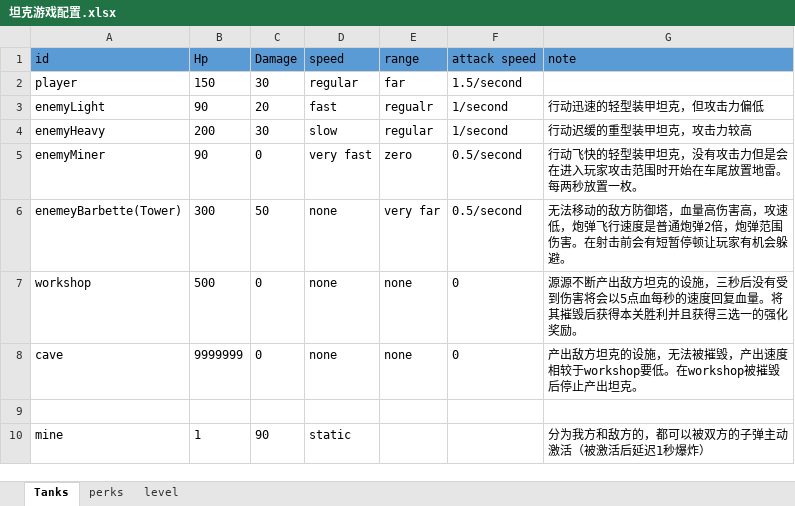
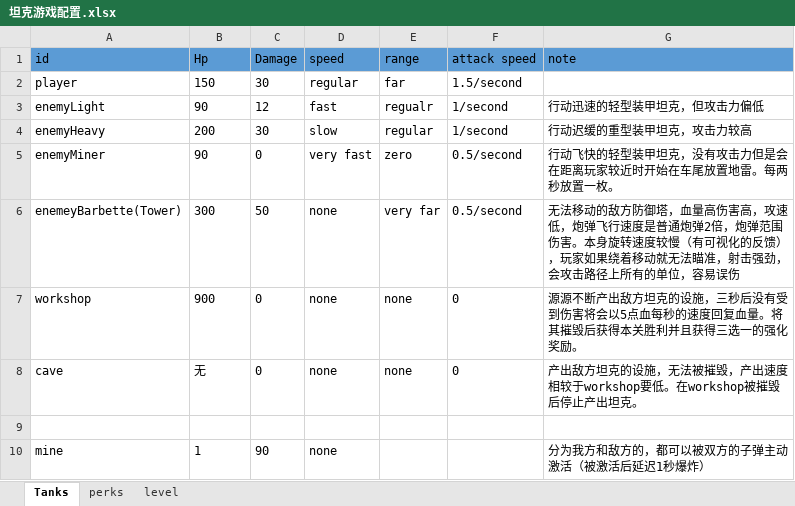
Before and after one commit to Allen-404/Allen-hub, an Excel workbook: 坦克游戏配置.xlsx, sheet Tanks, drawn as a sheet; values as stored, in another font and other column widths than the file's, no borders; charts and pictures not drawn; the diff names each change by its address in the sheet, - before the commit and + after, or states it on an @@ line.

```diff
--- a/坦克游戏配置.xlsx (sheet Tanks)
+++ b/坦克游戏配置.xlsx (sheet Tanks)
-C3 (Damage): 20
+C3 (Damage): 12
-G5 (note): …但是会在进入玩家攻击范围时开始在…
+G5 (note): …但是会在距离玩家较近时开始在…
-G6 (note): …围伤害。在射击前会有短暂停顿让玩家有机会躲避。
+G6 (note): …围伤害。本身旋转速度较慢（有可视化的反馈），玩家如果绕着移动就无法瞄准，射击强劲，会攻击路径上所有的单位，容易误伤
-B7 (Hp): 500
+B7 (Hp): 900
-B8 (Hp): 9999999
+B8 (Hp): 无
-D10 (speed): static
+D10 (speed): none
```
Also changed, not shown: sheet level, sheet perks, charts or pictures, 1 other file.
